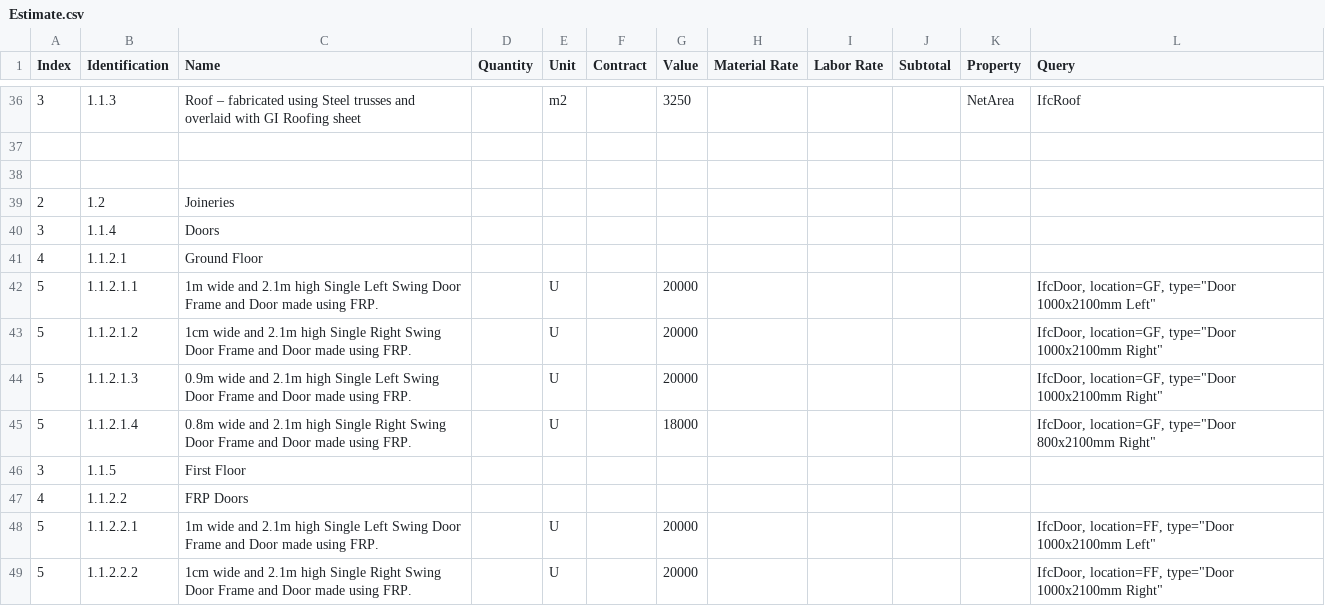
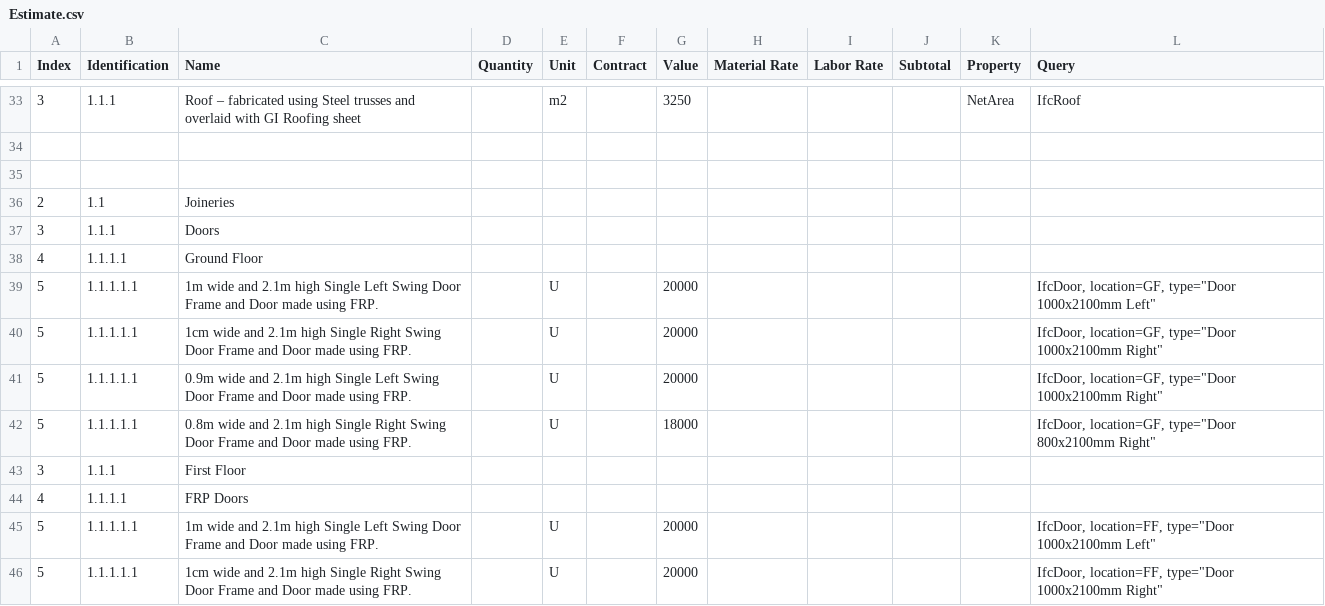
Before and after one commit to Arunarchitect/ManilalIFC, a CSV file: schedules/Estimate.csv, drawn as a sheet; only a part is shown, gaps mark what is left out; the diff covers the shown part only.

```diff
--- a/schedules/Estimate.csv
+++ b/schedules/Estimate.csv
@@ -36,14 +33,14 @@ Index,Identification,Name,Quantity,Unit,Contract,Value,Material Rate,Labor Rate,
-3,1.1.3,Roof – fabricated using Steel trusses and overlaid with GI Roofing sheet,,m2,,3250,,,,NetArea,IfcRoof
+3,1.1.1,Roof – fabricated using Steel trusses and overlaid with GI Roofing sheet,,m2,,3250,,,,NetArea,IfcRoof
 ,,,,,,,,,,,
 ,,,,,,,,,,,
-2,1.2,Joineries,,,,,,,,,
-3,1.1.4,Doors,,,,,,,,,
-4,1.1.2.1,Ground Floor,,,,,,,,,
-5,1.1.2.1.1,1m wide and 2.1m high Single Left Swing Door Frame and Door made using FRP.,,U,,20000,,,,,"IfcDoor, location=GF, type=""Door 1000x2100mm Left"" "
-5,1.1.2.1.2,1cm wide and 2.1m high Single Right Swing Door Frame and Door made using FRP.,,U,,20000,,,,,"IfcDoor, location=GF, type=""Door 1000x2100mm Right"" "
-5,1.1.2.1.3,0.9m wide and 2.1m high Single Left Swing Door Frame and Door made using FRP.,,U,,20000,,,,,"IfcDoor, location=GF, type=""Door 1000x2100mm Right"" "
-5,1.1.2.1.4,0.8m wide and 2.1m high Single Right Swing Door Frame and Door made using FRP.,,U,,18000,,,,,"IfcDoor, location=GF, type=""Door 800x2100mm Right"" "
-3,1.1.5,First Floor,,,,,,,,,
-4,1.1.2.2,FRP Doors,,,,,,,,,
-5,1.1.2.2.1,1m wide and 2.1m high Single Left Swing Door Frame and Door made using FRP.,,U,,20000,,,,,"IfcDoor, location=FF, type=""Door 1000x2100mm Left"" "
-5,1.1.2.2.2,1cm wide and 2.1m high Single Right Swing Door Frame and Door made using FRP.,,U,,20000,,,,,"IfcDoor, location=FF, type=""Door 1000x2100mm Right"" "
+2,1.1,Joineries,,,,,,,,,
+3,1.1.1,Doors,,,,,,,,,
+4,1.1.1.1,Ground Floor,,,,,,,,,
+5,1.1.1.1.1,1m wide and 2.1m high Single Left Swing Door Frame and Door made using FRP.,,U,,20000,,,,,"IfcDoor, location=GF, type=""Door 1000x2100mm Left"" "
+5,1.1.1.1.1,1cm wide and 2.1m high Single Right Swing Door Frame and Door made using FRP.,,U,,20000,,,,,"IfcDoor, location=GF, type=""Door 1000x2100mm Right"" "
+5,1.1.1.1.1,0.9m wide and 2.1m high Single Left Swing Door Frame and Door made using FRP.,,U,,20000,,,,,"IfcDoor, location=GF, type=""Door 1000x2100mm Right"" "
+5,1.1.1.1.1,0.8m wide and 2.1m high Single Right Swing Door Frame and Door made using FRP.,,U,,18000,,,,,"IfcDoor, location=GF, type=""Door 800x2100mm Right"" "
+3,1.1.1,First Floor,,,,,,,,,
+4,1.1.1.1,FRP Doors,,,,,,,,,
+5,1.1.1.1.1,1m wide and 2.1m high Single Left Swing Door Frame and Door made using FRP.,,U,,20000,,,,,"IfcDoor, location=FF, type=""Door 1000x2100mm Left"" "
+5,1.1.1.1.1,1cm wide and 2.1m high Single Right Swing Door Frame and Door made using FRP.,,U,,20000,,,,,"IfcDoor, location=FF, type=""Door 1000x2100mm Right"" "
```
Also changed, not shown: 4 added rows, 4 removed rows and 125 edited cells elsewhere in this file, 9 other files.
